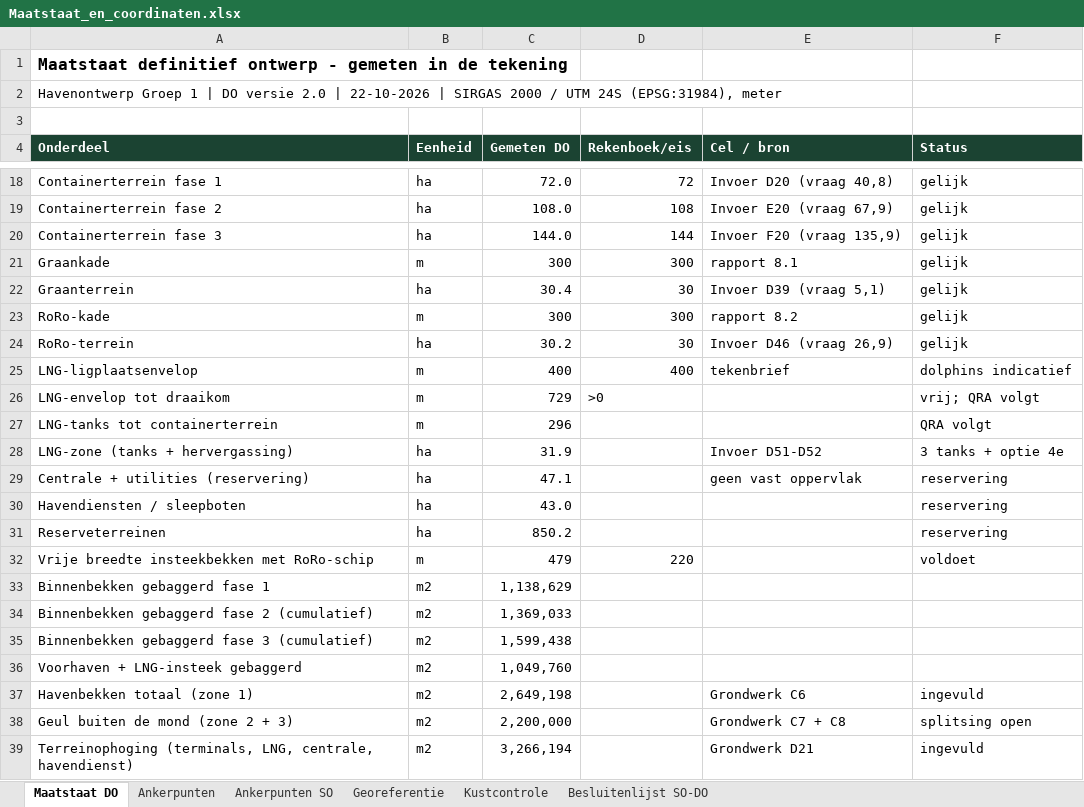
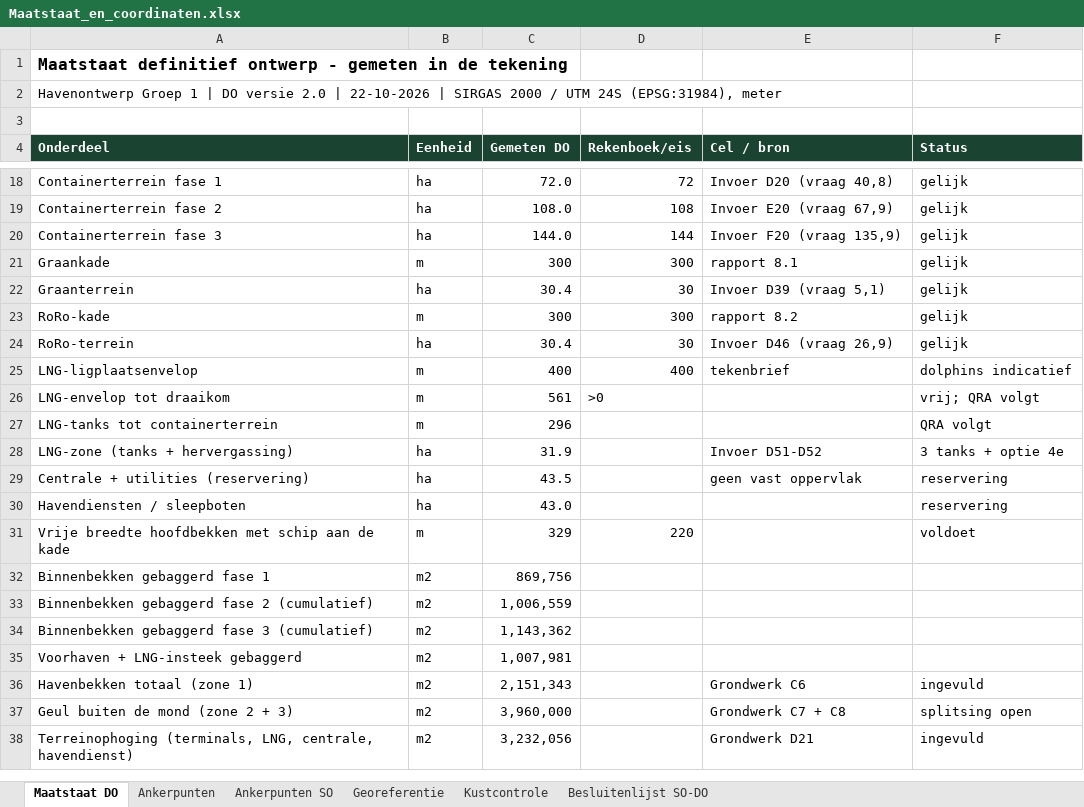
Before and after one commit to Rutmer2004/Leafletmap, an Excel workbook: Maatstaat/Maatstaat_en_coordinaten.xlsx, sheet Maatstaat DO, drawn as a sheet; only a part is shown, gaps mark what is left out; values as stored, in another font and other column widths than the file's, no borders; removed rows and columns are numbered as before the commit, all else as after; the diff covers the shown part only; the diff names each change by its address in the sheet, - before the commit and + after, or states it on an @@ line.

```diff
--- a/Maatstaat/Maatstaat_en_coordinaten.xlsx (sheet Maatstaat DO)
+++ b/Maatstaat/Maatstaat_en_coordinaten.xlsx (sheet Maatstaat DO)
-C24 (Gemeten DO): 30.2
+C24 (Gemeten DO): 30.4
-C26 (Gemeten DO): 729
+C26 (Gemeten DO): 561
-C29 (Gemeten DO): 47.1
+C29 (Gemeten DO): 43.5
-row 31: Reserveterreinen | ha | 850.2 |  |  | reservering
-A31 (Onderdeel): Vrije breedte insteekbekken met RoRo-schip
+A31 (Onderdeel): Vrije breedte hoofdbekken met schip aan de kade
-C31 (Gemeten DO): 479
+C31 (Gemeten DO): 329
-C32 (Gemeten DO): 1,138,629
+C32 (Gemeten DO): 869,756
-C33 (Gemeten DO): 1,369,033
+C33 (Gemeten DO): 1,006,559
-C34 (Gemeten DO): 1,599,438
+C34 (Gemeten DO): 1,143,362
-C35 (Gemeten DO): 1,049,760
+C35 (Gemeten DO): 1,007,981
-C36 (Gemeten DO): 2,649,198
+C36 (Gemeten DO): 2,151,343
-C37 (Gemeten DO): 2,200,000
+C37 (Gemeten DO): 3,960,000
-C38 (Gemeten DO): 3,266,194
+C38 (Gemeten DO): 3,232,056
```
Also changed, not shown: 5 edited cells elsewhere in this sheet, sheet Ankerpunten, sheet Besluitenlijst SO-DO, sheet Ankerpunten SO, Onderbouwing/Rekenboek_herontwerp_bijgewerkt.xlsx, 14 other files.
